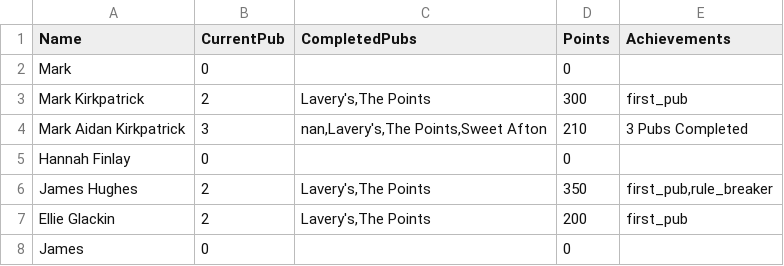
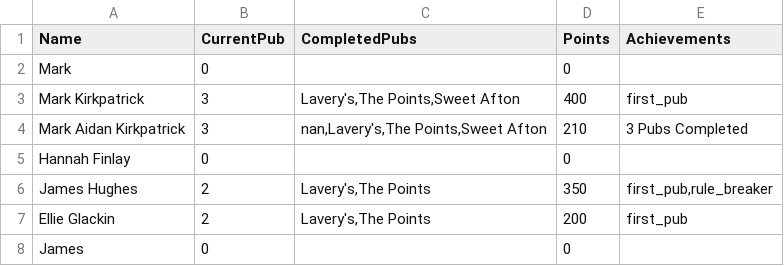
Before and after one commit to kirkpatrick8/pubcrawl, a CSV file: participants.csv, drawn as a sheet.

Commit message:
Update participants - 2024-11-04 15:47:04.089868

```diff
--- a/participants.csv
+++ b/participants.csv
@@ -2,3 +2,3 @@ Name,CurrentPub,CompletedPubs,Points,Achievements
 Mark ,0,,0,
-Mark Kirkpatrick,2,"Lavery's,The Points",300,first_pub
+Mark Kirkpatrick,3,"Lavery's,The Points,Sweet Afton",400,first_pub
 Mark Aidan Kirkpatrick,3,"nan,Lavery's,The Points,Sweet Afton",210,3 Pubs Completed
```
